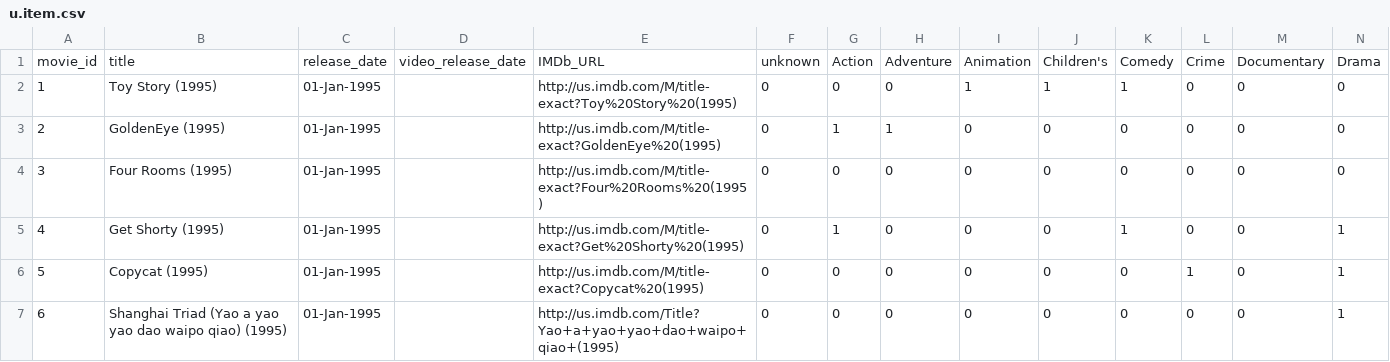
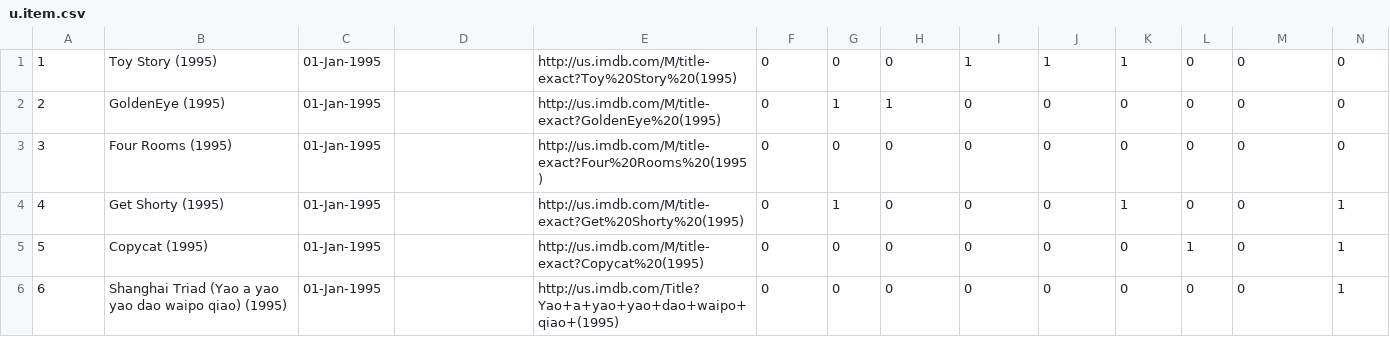
Before and after one commit to njberejan/what-to-watch, a CSV file: u.item.csv, drawn as a sheet; only a part is shown; rows hold the shown columns only; the diff names each change by its address in the sheet, - before the commit and + after, or states it on an @@ line.

Commit message:
movie class sussed out

```diff
--- a/u.item.csv
+++ b/u.item.csv
-row 1: movie_id | title | release_date | video_release_date | IMDb_URL | unknown | Action | Adventure | Animation | Children's | Comedy | Crime | Documentary | Drama
```
Also changed, not shown: u.user.csv, 2 other files.
